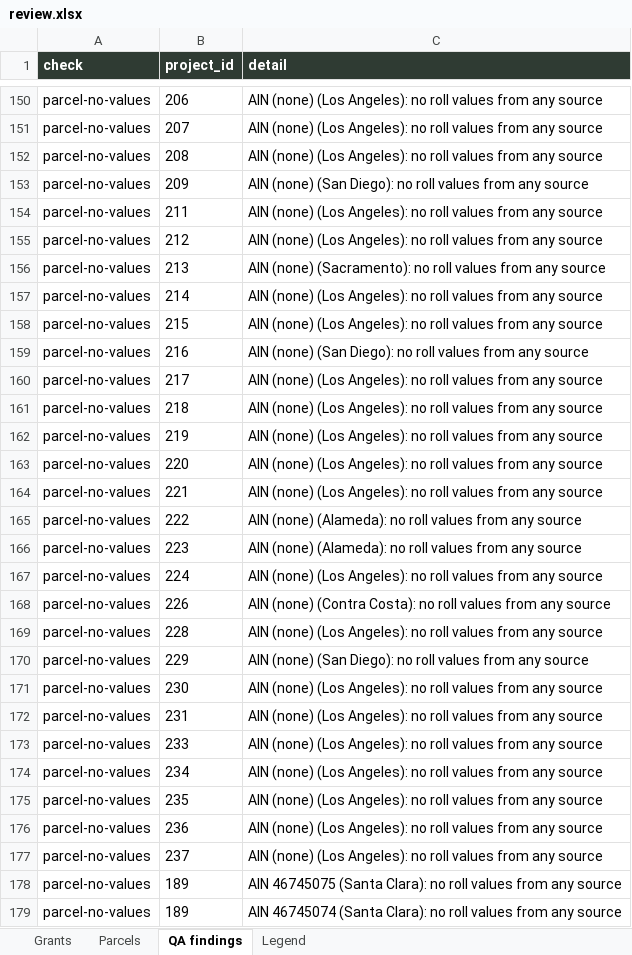
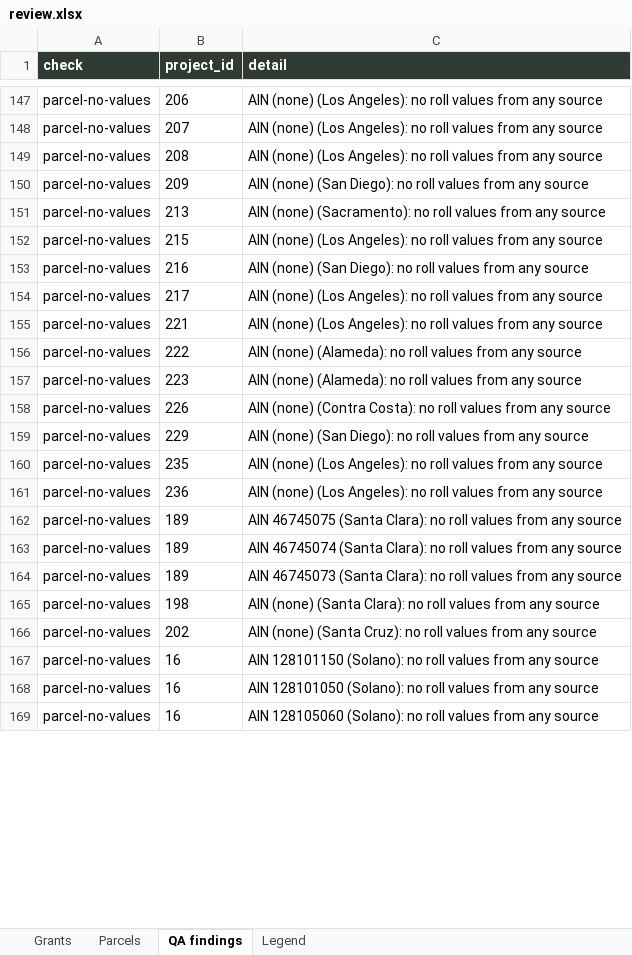
Before and after one commit to adghayes/jpa-welfare-exemptions, an Excel workbook: output/dataset/review.xlsx, sheet QA findings, drawn as a sheet; only a part is shown, gaps mark what is left out; the shorter side is filled out with more unchanged rows; values as stored, in another font and other column widths than the file's, no borders; removed rows and columns are numbered as before the commit, all else as after; the diff covers the shown part only; the diff names each change by its address in the sheet, - before the commit and + after, or states it on an @@ line.

```diff
--- a/output/dataset/review.xlsx (sheet QA findings)
+++ b/output/dataset/review.xlsx (sheet QA findings)
-row 154: parcel-no-values | 211 | AIN (none) (Los Angeles): no roll values from any source
-row 155: parcel-no-values | 212 | AIN (none) (Los Angeles): no roll values from any source
-row 157: parcel-no-values | 214 | AIN (none) (Los Angeles): no roll values from any source
-row 161: parcel-no-values | 218 | AIN (none) (Los Angeles): no roll values from any source
-row 162: parcel-no-values | 219 | AIN (none) (Los Angeles): no roll values from any source
-row 163: parcel-no-values | 220 | AIN (none) (Los Angeles): no roll values from any source
-row 167: parcel-no-values | 224 | AIN (none) (Los Angeles): no roll values from any source
-row 169: parcel-no-values | 228 | AIN (none) (Los Angeles): no roll values from any source
-row 171: parcel-no-values | 230 | AIN (none) (Los Angeles): no roll values from any source
-row 172: parcel-no-values | 231 | AIN (none) (Los Angeles): no roll values from any source
-row 173: parcel-no-values | 233 | AIN (none) (Los Angeles): no roll values from any source
-row 174: parcel-no-values | 234 | AIN (none) (Los Angeles): no roll values from any source
-row 177: parcel-no-values | 237 | AIN (none) (Los Angeles): no roll values from any source
```
Also changed, not shown: 3 added rows, 3 removed rows and 1 edited cell elsewhere in this sheet, sheet Parcels, sheet Grants, 13 other files.
